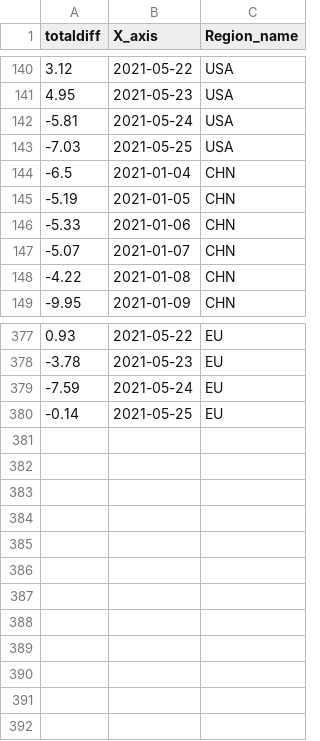
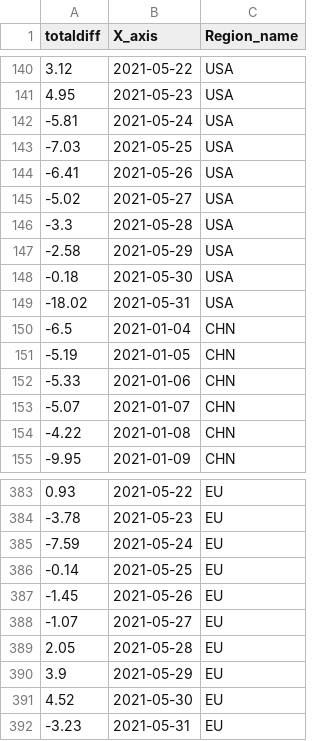
Before and after one commit to b9907051/iphone, a CSV file: static/data/TomTom.csv, drawn as a sheet; only a part is shown, gaps mark what is left out.

```diff
--- a/static/data/TomTom.csv
+++ b/static/data/TomTom.csv
@@ -143,2 +143,8 @@
 -7.03,2021-05-25,USA
+-6.41,2021-05-26,USA
+-5.02,2021-05-27,USA
+-3.3,2021-05-28,USA
+-2.58,2021-05-29,USA
+-0.18,2021-05-30,USA
+-18.02,2021-05-31,USA
 -6.5,2021-01-04,CHN
@@ -380 +386,7 @@
 -0.14,2021-05-25,EU
+-1.45,2021-05-26,EU
+-1.07,2021-05-27,EU
+2.05,2021-05-28,EU
+3.9,2021-05-29,EU
+4.52,2021-05-30,EU
+-3.23,2021-05-31,EU
```
Also changed, not shown: static/data/Electronics/bestbuy.csv, static/data/Global_Mobility_Report.csv, 30 other files.
